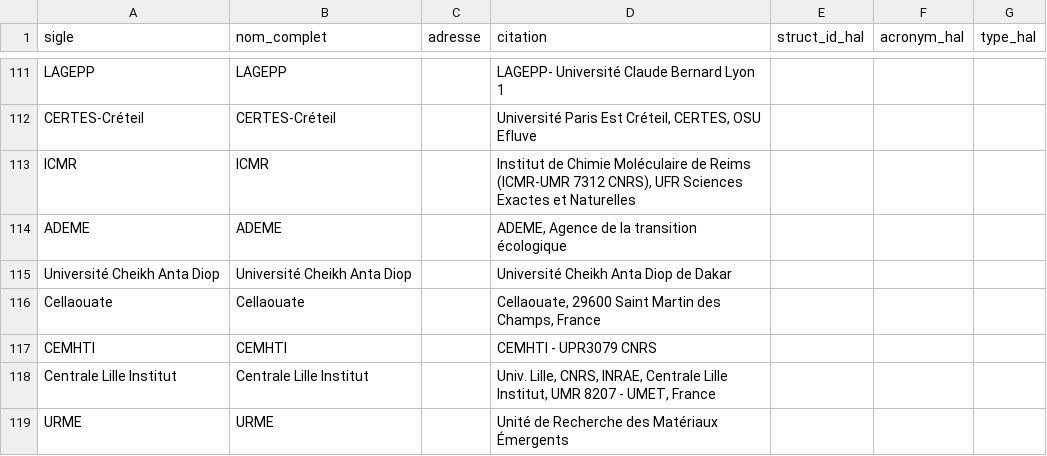
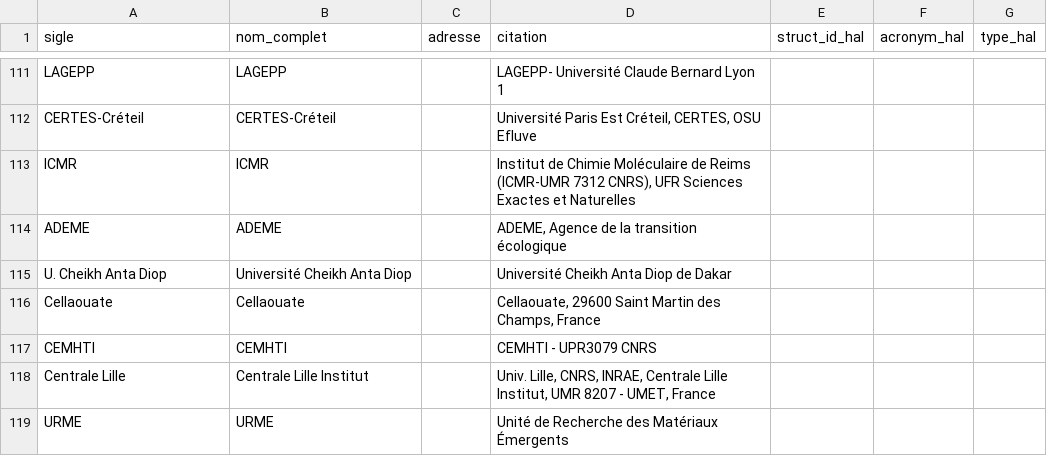
Before and after one commit to Iloraf/ConferenceFlow, a CSV file: app/static/content/affiliations.csv, drawn as a sheet; only a part is shown, gaps mark what is left out; the diff covers the shown part only.

```diff
--- a/app/static/content/affiliations.csv
+++ b/app/static/content/affiliations.csv
@@ -114,6 +114,6 @@ ICMR;ICMR;;Institut de Chimie Moléculaire de Reims (ICMR-UMR 7312 CNRS), UFR Sc
 ADEME;ADEME;;ADEME, Agence de la transition écologique;;;
- Université Cheikh Anta Diop; Université Cheikh Anta Diop;; Université Cheikh Anta Diop de Dakar;;;
+U. Cheikh Anta Diop; Université Cheikh Anta Diop;; Université Cheikh Anta Diop de Dakar;;;
 Cellaouate;Cellaouate;;Cellaouate, 29600 Saint Martin des Champs, France;;;
 CEMHTI;CEMHTI;; CEMHTI - UPR3079 CNRS;;;
-Centrale Lille Institut;Centrale Lille Institut;;Univ. Lille, CNRS, INRAE, Centrale Lille Institut, UMR 8207 - UMET, France;;;
+Centrale Lille;Centrale Lille Institut;;Univ. Lille, CNRS, INRAE, Centrale Lille Institut, UMR 8207 - UMET, France;;;
 URME;URME;; Unité de Recherche des Matériaux Émergents;;;
```
Also changed, not shown: 19 edited cells elsewhere in this file, 1 other file.
